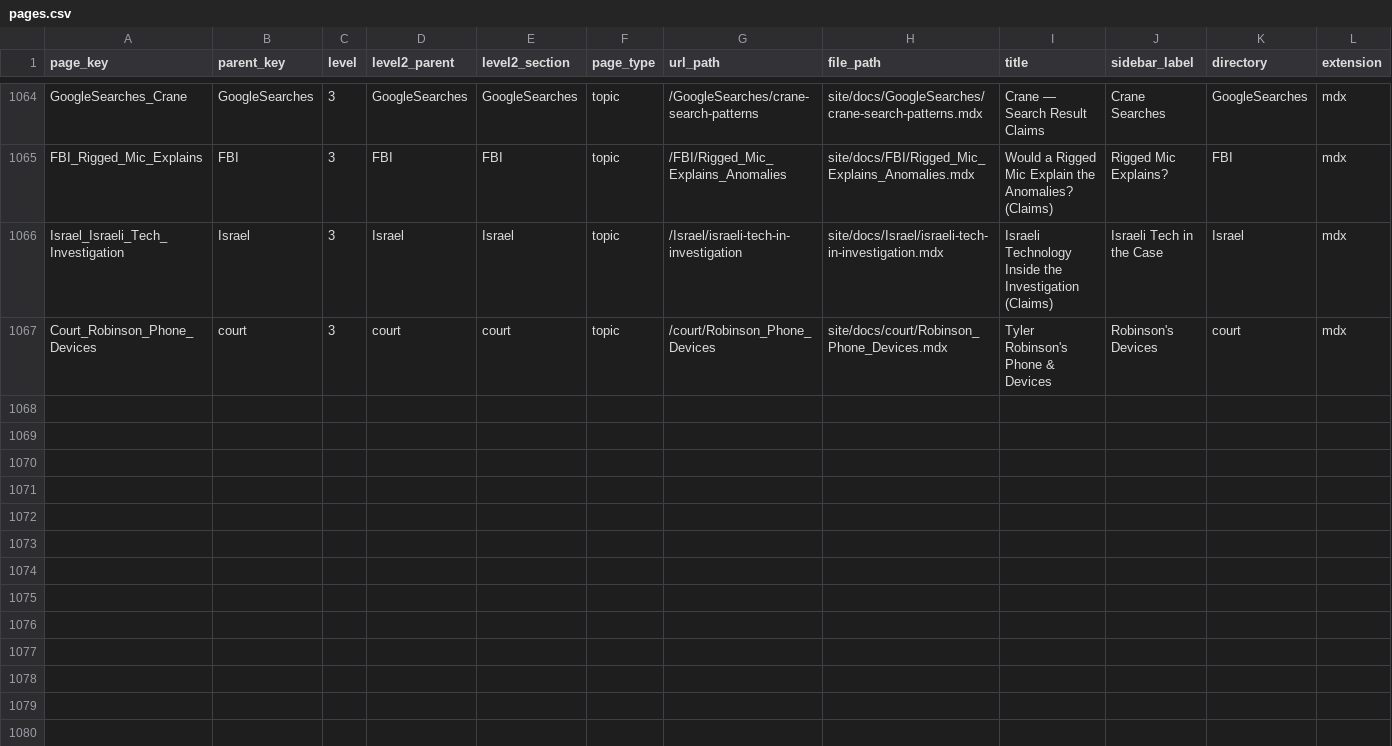
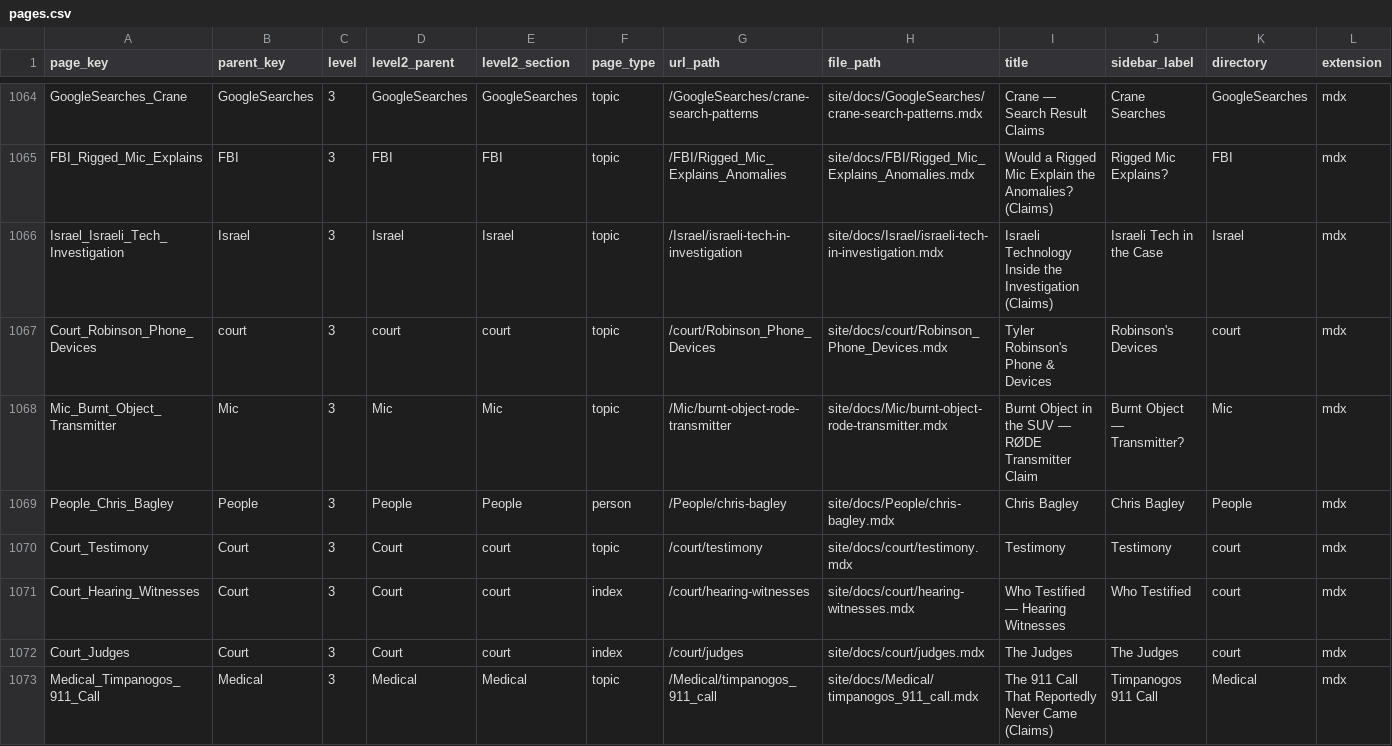
Before and after one commit to ACT3ai/charlie-kirk, a CSV file: pages.csv, drawn as a sheet; only a part is shown, gaps mark what is left out; rows hold the shown columns only; the diff names each change by its address in the sheet, - before the commit and + after, or states it on an @@ line.

```diff
--- a/pages.csv
+++ b/pages.csv
+row 1068: Mic_Burnt_Object_Transmitter | Mic | 3 | Mic | Mic | topic | /Mic/burnt-object-rode-transmitter | site/docs/Mic/burnt-object-rode-transmitter.mdx | Burnt Object in the SUV — RØDE Transmitter Claim | Burnt Object — Transmitter? | Mic | mdx
+row 1069: People_Chris_Bagley | People | 3 | People | People | person | /People/chris-bagley | site/docs/People/chris-bagley.mdx | Chris Bagley | Chris Bagley | People | mdx
+row 1070: Court_Testimony | Court | 3 | Court | court | topic | /court/testimony | site/docs/court/testimony.mdx | Testimony | Testimony | court | mdx
+row 1071: Court_Hearing_Witnesses | Court | 3 | Court | court | index | /court/hearing-witnesses | site/docs/court/hearing-witnesses.mdx | Who Testified — Hearing Witnesses | Who Testified | court | mdx
+row 1072: Court_Judges | Court | 3 | Court | court | index | /court/judges | site/docs/court/judges.mdx | The Judges | The Judges | court | mdx
+row 1073: Medical_Timpanogos_911_Call | Medical | 3 | Medical | Medical | topic | /Medical/timpanogos_911_call | site/docs/Medical/timpanogos_911_call.mdx | The 911 Call That Reportedly Never Came (Claims) | Timpanogos 911 Call | Medical | mdx
```
Also changed, not shown: 18 other files.
